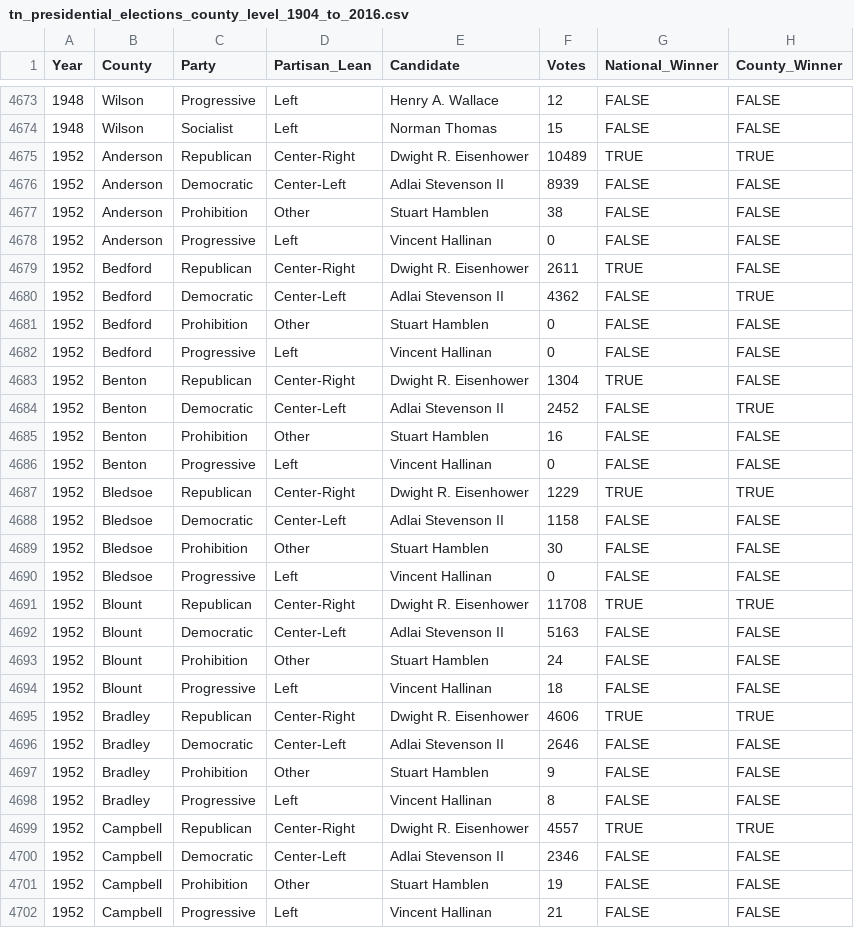
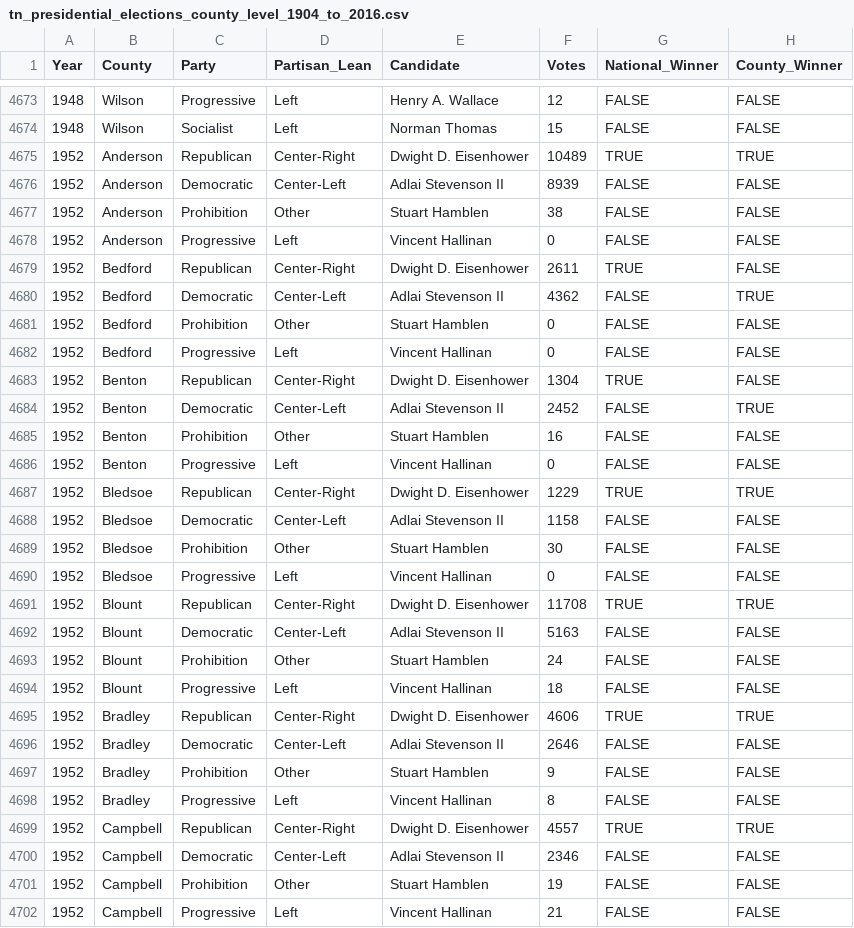
Before and after one commit to MetricT/TN_Politics, a CSV file: data/tn_presidential_elections_county_level_1904_to_2016.csv, drawn as a sheet; only a part is shown, gaps mark what is left out; the diff covers the shown part only.

```diff
--- a/data/tn_presidential_elections_county_level_1904_to_2016.csv
+++ b/data/tn_presidential_elections_county_level_1904_to_2016.csv
@@ -4674,3 +4674,3 @@ Year,County,Party,Partisan_Lean,Candidate,Votes,National_Winner,County_Winner
 1948,Wilson,Socialist,Left,Norman Thomas,15,FALSE,FALSE
-1952,Anderson,Republican,Center-Right,Dwight R. Eisenhower,10489,TRUE,TRUE
+1952,Anderson,Republican,Center-Right,Dwight D. Eisenhower,10489,TRUE,TRUE
 1952,Anderson,Democratic,Center-Left,Adlai Stevenson II,8939,FALSE,FALSE
@@ -4678,3 +4678,3 @@ Year,County,Party,Partisan_Lean,Candidate,Votes,National_Winner,County_Winner
 1952,Anderson,Progressive,Left,Vincent Hallinan,0,FALSE,FALSE
-1952,Bedford,Republican,Center-Right,Dwight R. Eisenhower,2611,TRUE,FALSE
+1952,Bedford,Republican,Center-Right,Dwight D. Eisenhower,2611,TRUE,FALSE
 1952,Bedford,Democratic,Center-Left,Adlai Stevenson II,4362,FALSE,TRUE
@@ -4682,3 +4682,3 @@ Year,County,Party,Partisan_Lean,Candidate,Votes,National_Winner,County_Winner
 1952,Bedford,Progressive,Left,Vincent Hallinan,0,FALSE,FALSE
-1952,Benton,Republican,Center-Right,Dwight R. Eisenhower,1304,TRUE,FALSE
+1952,Benton,Republican,Center-Right,Dwight D. Eisenhower,1304,TRUE,FALSE
 1952,Benton,Democratic,Center-Left,Adlai Stevenson II,2452,FALSE,TRUE
@@ -4686,3 +4686,3 @@ Year,County,Party,Partisan_Lean,Candidate,Votes,National_Winner,County_Winner
 1952,Benton,Progressive,Left,Vincent Hallinan,0,FALSE,FALSE
-1952,Bledsoe,Republican,Center-Right,Dwight R. Eisenhower,1229,TRUE,TRUE
+1952,Bledsoe,Republican,Center-Right,Dwight D. Eisenhower,1229,TRUE,TRUE
 1952,Bledsoe,Democratic,Center-Left,Adlai Stevenson II,1158,FALSE,FALSE
@@ -4690,3 +4690,3 @@ Year,County,Party,Partisan_Lean,Candidate,Votes,National_Winner,County_Winner
 1952,Bledsoe,Progressive,Left,Vincent Hallinan,0,FALSE,FALSE
-1952,Blount,Republican,Center-Right,Dwight R. Eisenhower,11708,TRUE,TRUE
+1952,Blount,Republican,Center-Right,Dwight D. Eisenhower,11708,TRUE,TRUE
 1952,Blount,Democratic,Center-Left,Adlai Stevenson II,5163,FALSE,FALSE
@@ -4694,3 +4694,3 @@ Year,County,Party,Partisan_Lean,Candidate,Votes,National_Winner,County_Winner
 1952,Blount,Progressive,Left,Vincent Hallinan,18,FALSE,FALSE
-1952,Bradley,Republican,Center-Right,Dwight R. Eisenhower,4606,TRUE,TRUE
+1952,Bradley,Republican,Center-Right,Dwight D. Eisenhower,4606,TRUE,TRUE
 1952,Bradley,Democratic,Center-Left,Adlai Stevenson II,2646,FALSE,FALSE
@@ -4698,3 +4698,3 @@ Year,County,Party,Partisan_Lean,Candidate,Votes,National_Winner,County_Winner
 1952,Bradley,Progressive,Left,Vincent Hallinan,8,FALSE,FALSE
-1952,Campbell,Republican,Center-Right,Dwight R. Eisenhower,4557,TRUE,TRUE
+1952,Campbell,Republican,Center-Right,Dwight D. Eisenhower,4557,TRUE,TRUE
 1952,Campbell,Democratic,Center-Left,Adlai Stevenson II,2346,FALSE,FALSE
```
Also changed, not shown: 88 edited cells elsewhere in this file, data/tn_unknown_party.csv.
